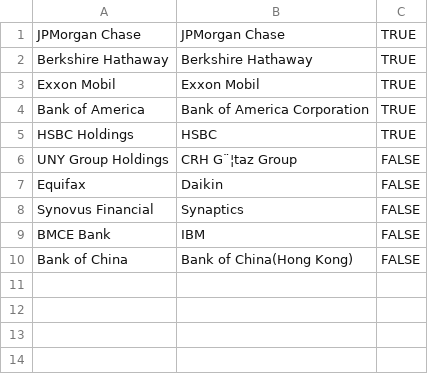
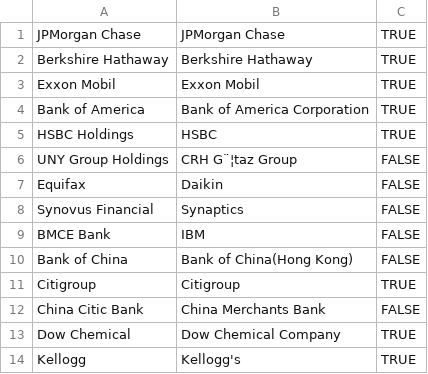
Before and after one commit to ofrendo/WebDataIntegration, a CSV file: data/goldstandard/forbes_freebase_goldstandard_test.csv, drawn as a sheet.

```diff
--- a/data/goldstandard/forbes_freebase_goldstandard_test.csv
+++ b/data/goldstandard/forbes_freebase_goldstandard_test.csv
@@ -10 +10,5 @@ BMCE Bank,IBM,FALSE
 Bank of China,Bank of China(Hong Kong),FALSE
+Citigroup,Citigroup,TRUE
+China Citic Bank,China Merchants Bank,FALSE
+Dow Chemical,Dow Chemical Company,TRUE
+Kellogg,Kellogg's,TRUE
```
Also changed, not shown: data/resolutionResults/companyForbes_2_companyFreebase_correspondences_features.csv, 12 other files.
